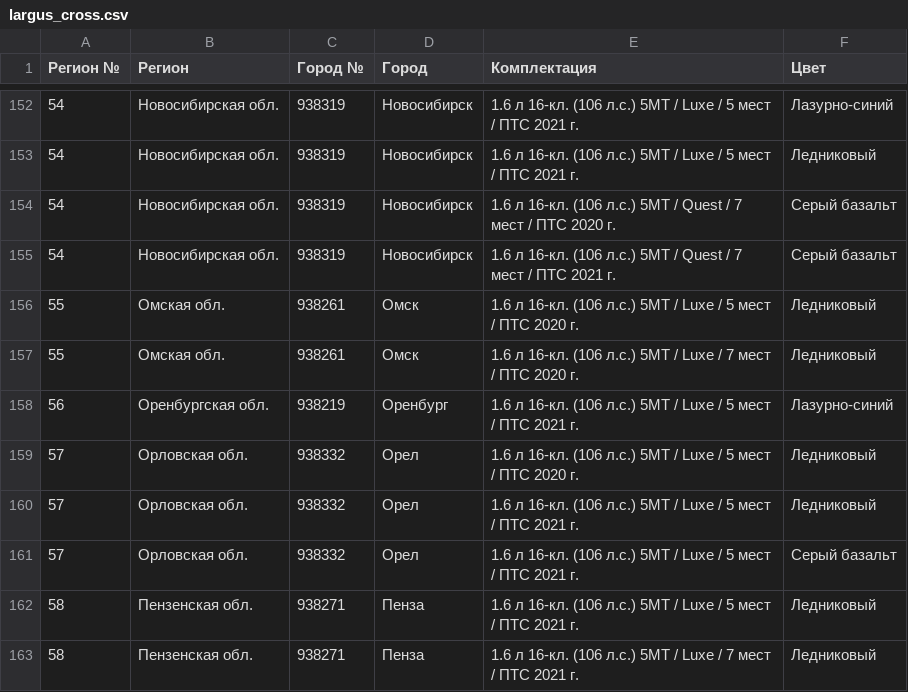
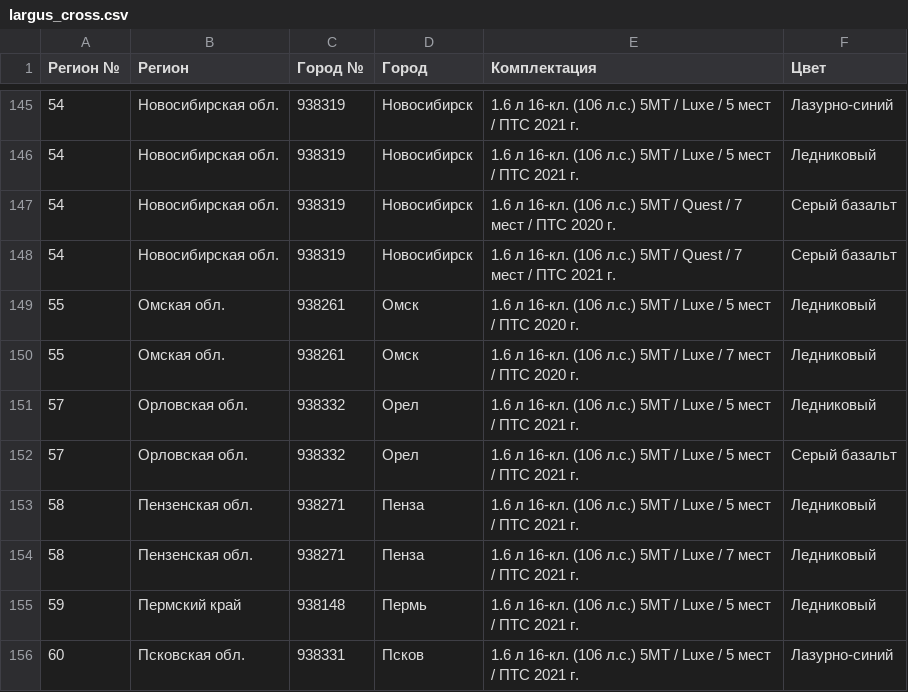
Before and after one commit to kafeg/ladacsv, a CSV file: largus_cross.csv, drawn as a sheet; only a part is shown, gaps mark what is left out; the shorter side is filled out with more unchanged rows; the diff covers the shown part only.

```diff
--- a/largus_cross.csv
+++ b/largus_cross.csv
@@ -157,4 +150,2 @@
 55, Омская обл., 938261, Омск, 1.6 л 16-кл. (106 л.с.) 5МТ / Luxe / 7 мест / ПТС 2020 г., Ледниковый
-56, Оренбургская обл., 938219, Оренбург, 1.6 л 16-кл. (106 л.с.) 5МТ / Luxe / 5 мест / ПТС 2021 г., Лазурно-синий
-57, Орловская обл., 938332, Орел, 1.6 л 16-кл. (106 л.с.) 5МТ / Luxe / 5 мест / ПТС 2020 г., Ледниковый
 57, Орловская обл., 938332, Орел, 1.6 л 16-кл. (106 л.с.) 5МТ / Luxe / 5 мест / ПТС 2021 г., Ледниковый
```
Also changed, not shown: 13 removed rows elsewhere in this file, largus_universal.csv, vesta_cross.csv, 17 other files.
